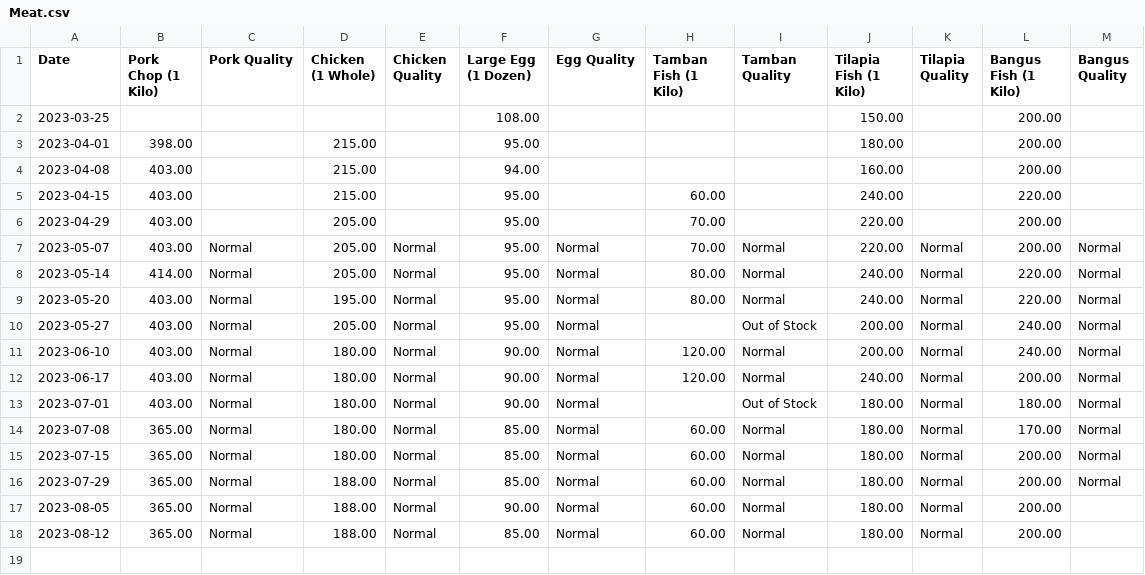
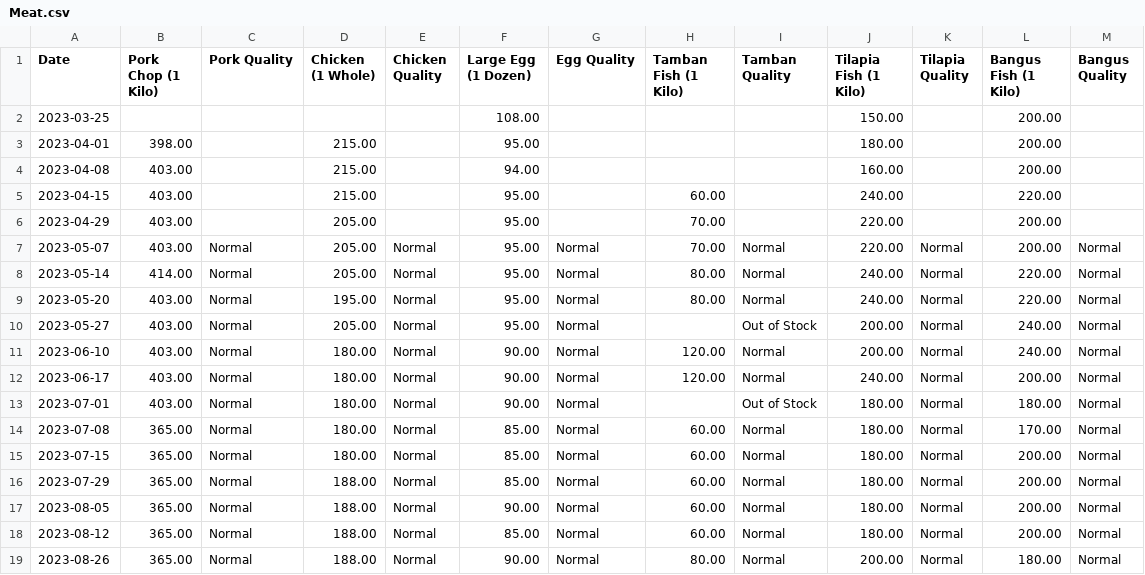
Before and after one commit to Evanna456/Market-Prices-of-Basic-Goods-in-Iligan-City-Philippines, a CSV file: data/Meat.csv, drawn as a sheet.

```diff
--- a/data/Meat.csv
+++ b/data/Meat.csv
@@ -16,3 +16,4 @@ Date,Pork Chop (1 Kilo),Pork Quality,Chicken (1 Whole),Chicken Quality,Large Egg
 2023-07-29,365.00,Normal,188.00,Normal,85.00,Normal,60.00,Normal,180.00,Normal,200.00,Normal
-2023-08-05,365.00,Normal,188.00,Normal,90.00,Normal,60.00,Normal,180.00,Normal,200.00,
-2023-08-12,365.00,Normal,188.00,Normal,85.00,Normal,60.00,Normal,180.00,Normal,200.00,
+2023-08-05,365.00,Normal,188.00,Normal,90.00,Normal,60.00,Normal,180.00,Normal,200.00,Normal
+2023-08-12,365.00,Normal,188.00,Normal,85.00,Normal,60.00,Normal,180.00,Normal,200.00,Normal
+2023-08-26,365.00,Normal,188.00,Normal,90.00,Normal,80.00,Normal,200.00,Normal,180.00,Normal
```
Also changed, not shown: data/Oil and Sauce.csv, data/Spices.csv, 3 other files.
